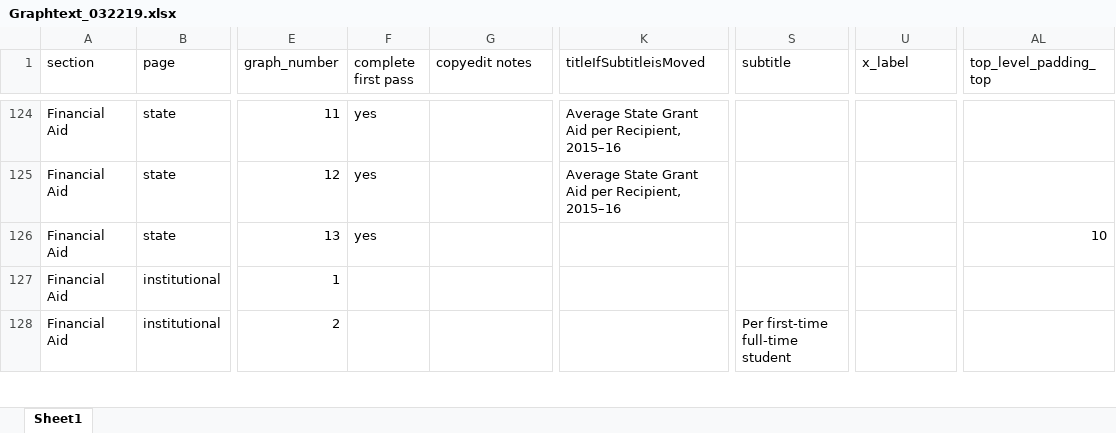
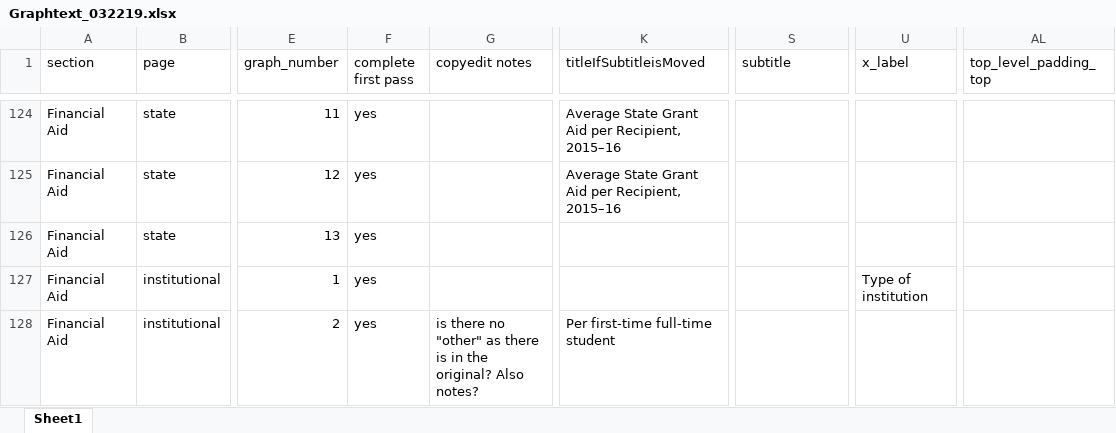
Before and after one commit to UrbanInstitute/ed-data, an Excel workbook: updated_script/Graphtext_032219.xlsx, sheet Sheet1, drawn as a sheet; only a part is shown, gaps mark what is left out; values as stored, in another font and other column widths than the file's, no borders; the diff covers the shown part only; the diff names each change by its address in the sheet, - before the commit and + after, or states it on an @@ line.

```diff
--- a/updated_script/Graphtext_032219.xlsx (sheet Sheet1)
+++ b/updated_script/Graphtext_032219.xlsx (sheet Sheet1)
-AL126 (top_level_padding_top): 10
+AL126 (top_level_padding_top): (empty)
-F127:F128 (complete first pass): (empty)
+F127:F128 (complete first pass): yes
-U127 (x_label): (empty)
+U127 (x_label): Type of institution
-G128 (copyedit notes): (empty)
+G128 (copyedit notes): is there no "other" as there is in the original? Also notes?
-K128 (titleIfSubtitleisMoved): (empty)
+K128 (titleIfSubtitleisMoved): Per first-time full-time student
-S128 (subtitle): Per first-time full-time student
+S128 (subtitle): (empty)
```
Also changed, not shown: 191 edited cells and cell formats elsewhere in this sheet, 22 other files.
